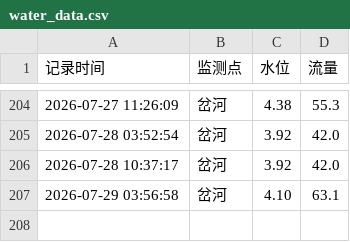
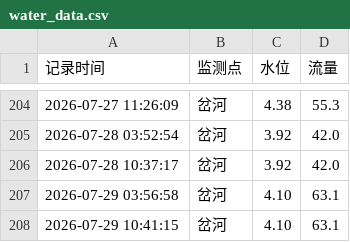
Before and after one commit to coyomii/get_chahe, a CSV file: water_data.csv, drawn as a sheet; only a part is shown, gaps mark what is left out; the diff names each change by its address in the sheet, - before the commit and + after, or states it on an @@ line.

Commit message:
Add changes

```diff
--- a/water_data.csv
+++ b/water_data.csv
+row 208: 2026-07-29 10:41:15 | 岔河 | 4.10 | 63.1
```
